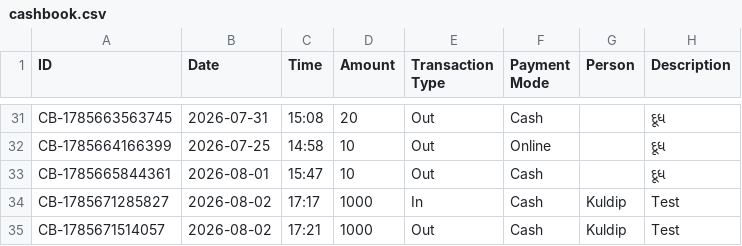
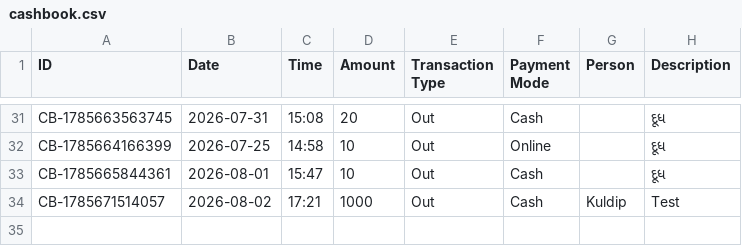
Before and after one commit to Jenil3797/personal-dashboard, a CSV file: cashbook.csv, drawn as a sheet; only a part is shown, gaps mark what is left out.

Commit message:
Delete cashbook entry: ₹1000

```diff
--- a/cashbook.csv
+++ b/cashbook.csv
@@ -33,3 +33,2 @@ CB-1785664166399,2026-07-25,14:58,10,Out,Online,,દૂધ
 CB-1785665844361,2026-08-01,15:47,10,Out,Cash,,દૂધ
-CB-1785671285827,2026-08-02,17:17,1000,In,Cash,Kuldip,Test
 CB-1785671514057,2026-08-02,17:21,1000,Out,Cash,Kuldip,Test
```
